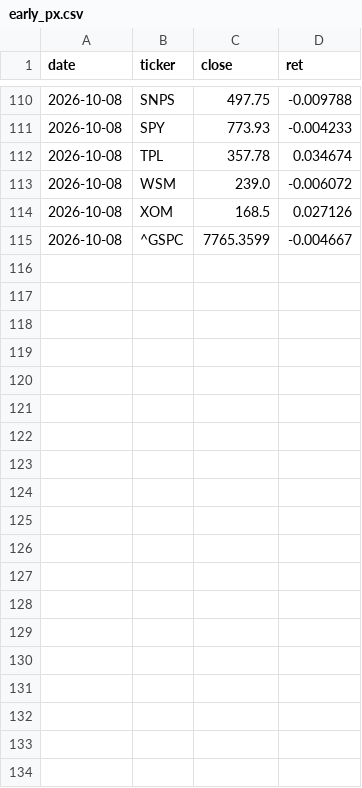
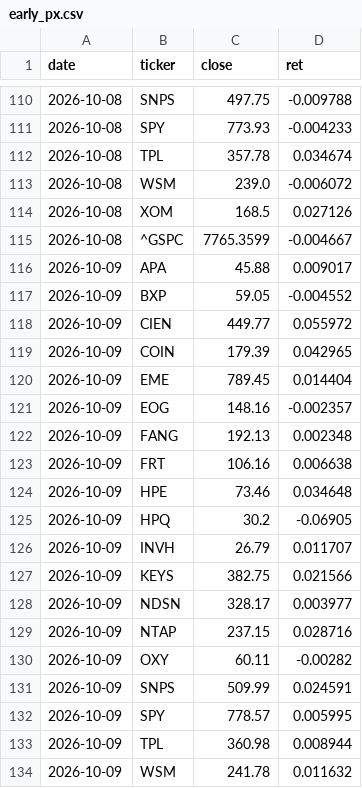
Before and after one commit to chaodu211-cell/earnings-revision, a CSV file: early_px.csv, drawn as a sheet; only a part is shown, gaps mark what is left out; the diff covers the shown part only.

```diff
--- a/early_px.csv
+++ b/early_px.csv
@@ -115 +115,20 @@ date,ticker,close,ret
 2026-10-08,^GSPC,7765.3599,-0.004667
+2026-10-09,APA,45.88,0.009017
+2026-10-09,BXP,59.05,-0.004552
+2026-10-09,CIEN,449.77,0.055972
+2026-10-09,COIN,179.39,0.042965
+2026-10-09,EME,789.45,0.014404
+2026-10-09,EOG,148.16,-0.002357
+2026-10-09,FANG,192.13,0.002348
+2026-10-09,FRT,106.16,0.006638
+2026-10-09,HPE,73.46,0.034648
+2026-10-09,HPQ,30.2,-0.06905
+2026-10-09,INVH,26.79,0.011707
+2026-10-09,KEYS,382.75,0.021566
+2026-10-09,NDSN,328.17,0.003977
+2026-10-09,NTAP,237.15,0.028716
+2026-10-09,OXY,60.11,-0.00282
+2026-10-09,SNPS,509.99,0.024591
+2026-10-09,SPY,778.57,0.005995
+2026-10-09,TPL,360.98,0.008944
+2026-10-09,WSM,241.78,0.011632
```
Also changed, not shown: 23 added rows elsewhere in this file, early_log.csv, yahoo_agg.csv, 2 other files.
